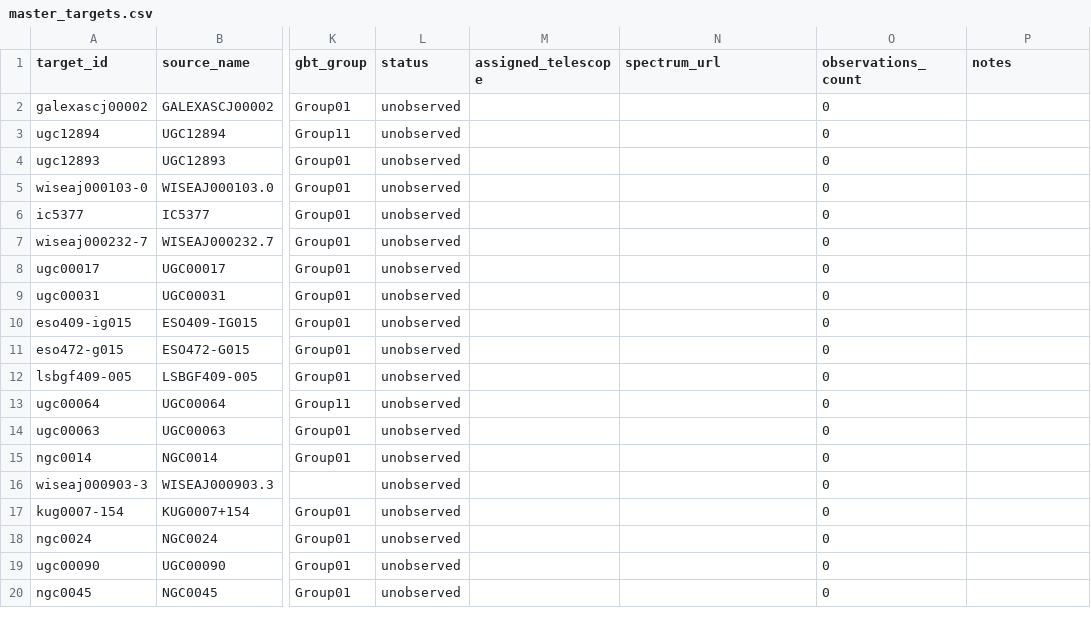
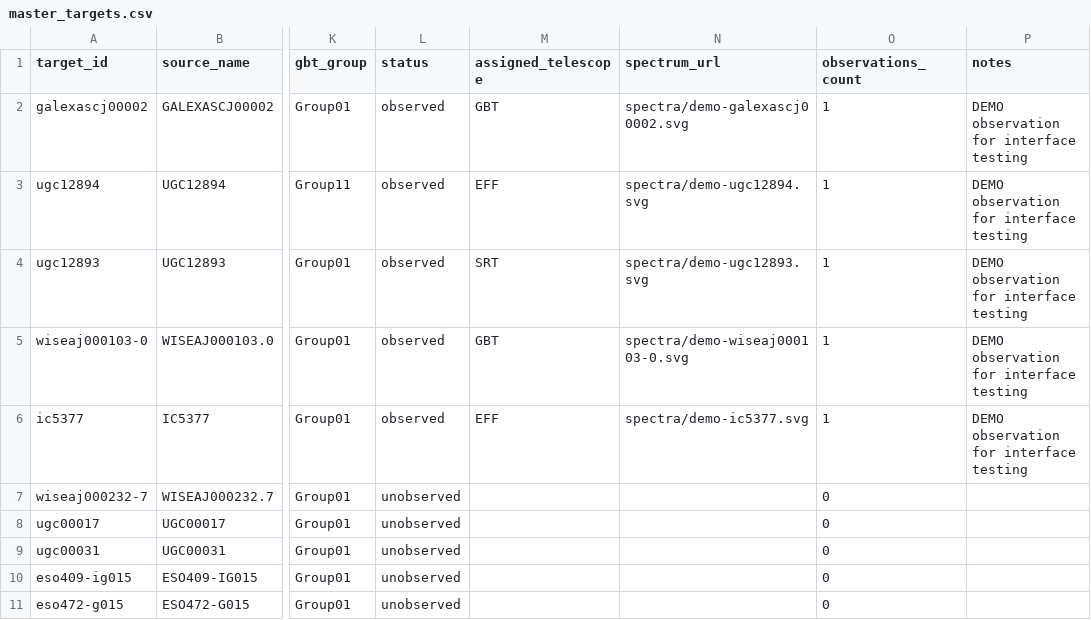
Before and after one commit to dpesce/ANCH0R, a CSV file: data/master_targets.csv, drawn as a sheet; only a part is shown, gaps mark what is left out; the shorter side is filled out with more unchanged rows; the diff names each change by its address in the sheet, - before the commit and + after, or states it on an @@ line.

```diff
--- a/data/master_targets.csv
+++ b/data/master_targets.csv
-L2:L6 (status): unobserved
+L2:L6 (status): observed
-M2 (assigned_telescope): (empty)
+M2 (assigned_telescope): GBT
-N2 (spectrum_url): (empty)
+N2 (spectrum_url): spectra/demo-galexascj00002.svg
-O2:O6 (observations_count): 0
+O2:O6 (observations_count): 1
-P2:P6 (notes): (empty)
+P2:P6 (notes): DEMO observation for interface testing
-M3 (assigned_telescope): (empty)
+M3 (assigned_telescope): EFF
-N3 (spectrum_url): (empty)
+N3 (spectrum_url): spectra/demo-ugc12894.svg
-M4 (assigned_telescope): (empty)
+M4 (assigned_telescope): SRT
-N4 (spectrum_url): (empty)
+N4 (spectrum_url): spectra/demo-ugc12893.svg
-M5 (assigned_telescope): (empty)
+M5 (assigned_telescope): GBT
-N5 (spectrum_url): (empty)
+N5 (spectrum_url): spectra/demo-wiseaj000103-0.svg
-M6 (assigned_telescope): (empty)
+M6 (assigned_telescope): EFF
-N6 (spectrum_url): (empty)
+N6 (spectrum_url): spectra/demo-ic5377.svg
```
Also changed, not shown: 5 other files.
